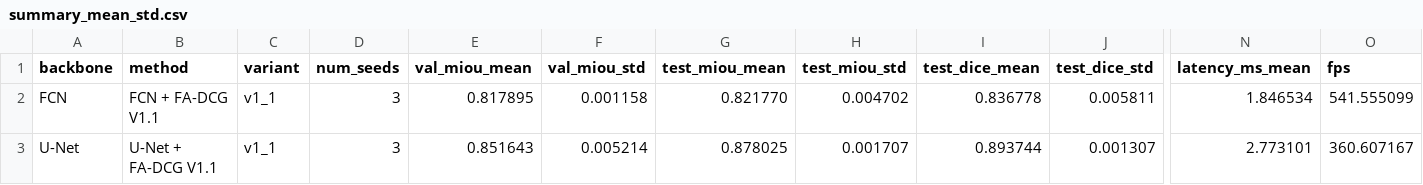
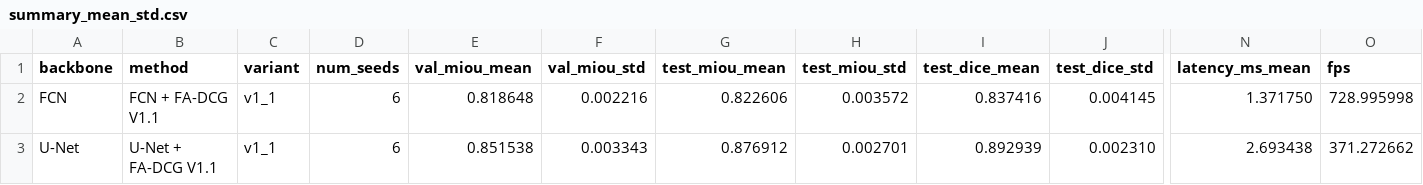
Before and after one commit to wykhan/FA-DCG, a CSV file: exp/task_013_v1_1_3seed/20260603_3seed/summary_mean_std.csv, drawn as a sheet; only a part is shown, gaps mark what is left out; the diff names each change by its address in the sheet, - before the commit and + after, or states it on an @@ line.

```diff
--- a/exp/task_013_v1_1_3seed/20260603_3seed/summary_mean_std.csv
+++ b/exp/task_013_v1_1_3seed/20260603_3seed/summary_mean_std.csv
-D2:D3 (num_seeds): 3
+D2:D3 (num_seeds): 6
-E2 (val_miou_mean): 0.817895
+E2 (val_miou_mean): 0.818648
-F2 (val_miou_std): 0.001158
+F2 (val_miou_std): 0.002216
-G2 (test_miou_mean): 0.821770
+G2 (test_miou_mean): 0.822606
-H2 (test_miou_std): 0.004702
+H2 (test_miou_std): 0.003572
-I2 (test_dice_mean): 0.836778
+I2 (test_dice_mean): 0.837416
-J2 (test_dice_std): 0.005811
+J2 (test_dice_std): 0.004145
-N2 (latency_ms_mean): 1.846534
+N2 (latency_ms_mean): 1.371750
-O2 (fps): 541.555099
+O2 (fps): 728.995998
-E3 (val_miou_mean): 0.851643
+E3 (val_miou_mean): 0.851538
-F3 (val_miou_std): 0.005214
+F3 (val_miou_std): 0.003343
-G3 (test_miou_mean): 0.878025
+G3 (test_miou_mean): 0.876912
-H3 (test_miou_std): 0.001707
+H3 (test_miou_std): 0.002701
-I3 (test_dice_mean): 0.893744
+I3 (test_dice_mean): 0.892939
-J3 (test_dice_std): 0.001307
+J3 (test_dice_std): 0.002310
-N3 (latency_ms_mean): 2.773101
+N3 (latency_ms_mean): 2.693438
-O3 (fps): 360.607167
+O3 (fps): 371.272662
```
Also changed, not shown: exp/task_013_v1_1_3seed/20260603_3seed/complexity_raw.csv, exp/task_013_v1_1_3seed/20260603_3seed/raw_metrics_per_seed.csv, 11 other files.
